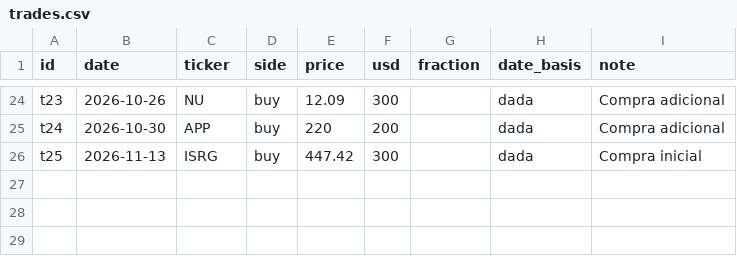
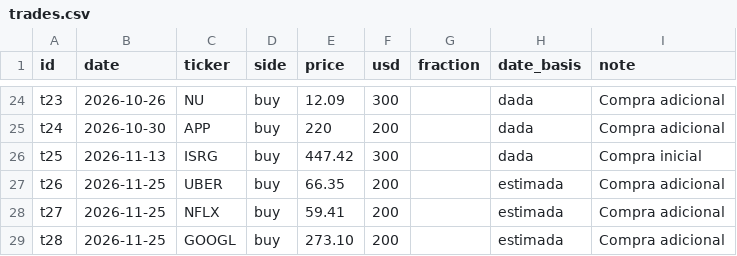
Before and after one commit to nicolasrole10/stocks-performance-dashboard, a CSV file: data/trades.csv, drawn as a sheet; only a part is shown, gaps mark what is left out.

```diff
--- a/data/trades.csv
+++ b/data/trades.csv
@@ -26 +26,4 @@ t24,2026-10-30,APP,buy,220,200,,dada,Compra adicional
 t25,2026-11-13,ISRG,buy,447.42,300,,dada,Compra inicial
+t26,2026-11-25,UBER,buy,66.35,200,,estimada,Compra adicional
+t27,2026-11-25,NFLX,buy,59.41,200,,estimada,Compra adicional
+t28,2026-11-25,GOOGL,buy,273.10,200,,estimada,Compra adicional
```
Also changed, not shown: 1 other file.
